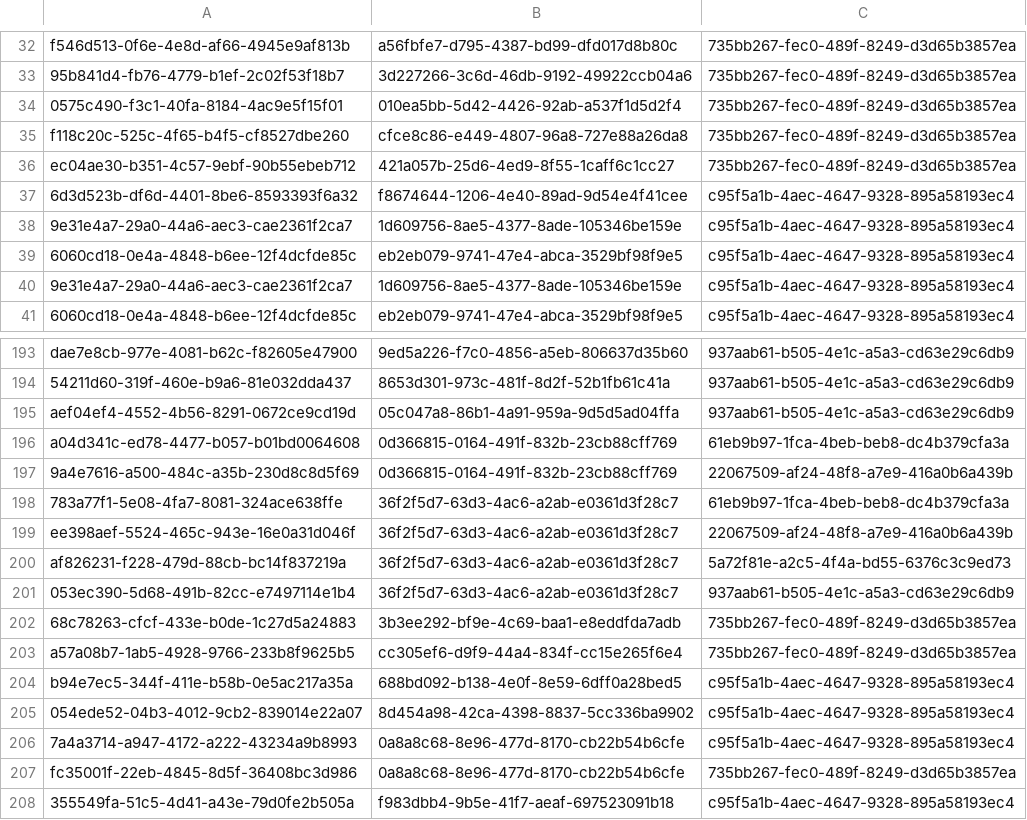
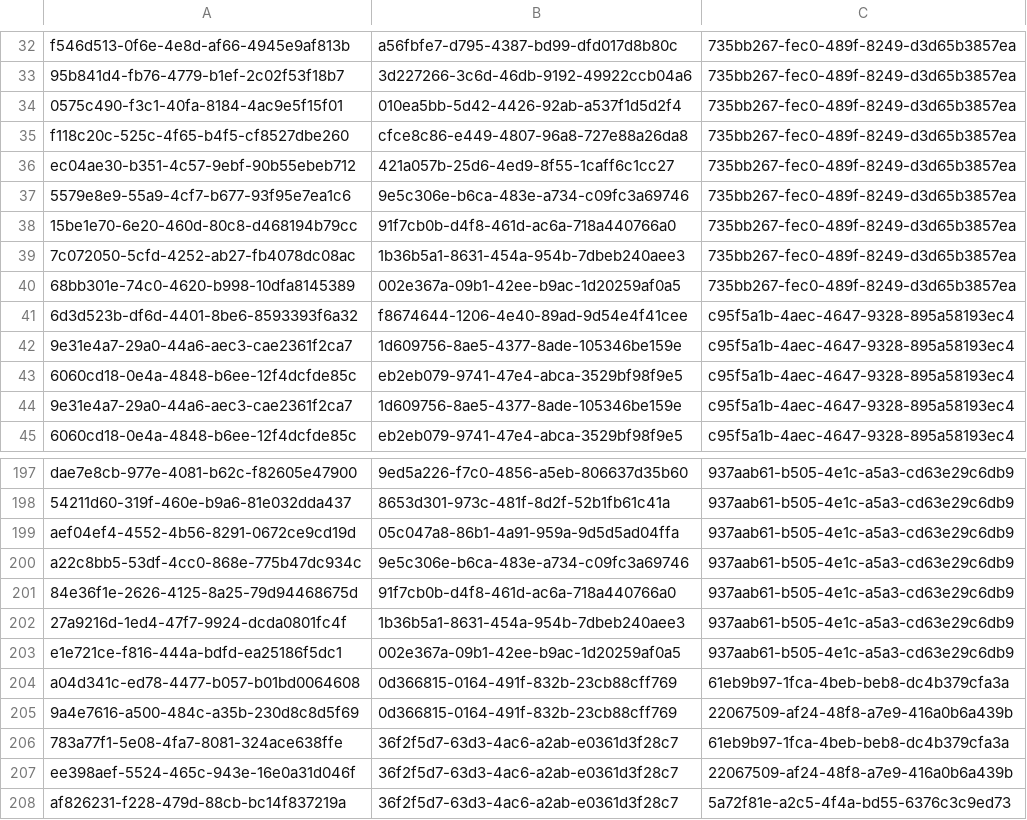
Before and after one commit to balachandhru-hub/main-backend-sila, a CSV file: src/Platform/Identity/Identity.Infrastructure/Migrations/RoleFeatureMapping.csv, drawn as a sheet; only a part is shown, gaps mark what is left out; the shorter side is filled out with more unchanged rows; the diff names each change by its address in the sheet, - before the commit and + after, or states it on an @@ line.

Commit message:
change

```diff
--- a/src/Platform/Identity/Identity.Infrastructure/Migrations/RoleFeatureMapping.csv
+++ b/src/Platform/Identity/Identity.Infrastructure/Migrations/RoleFeatureMapping.csv
+row 37: 5579e8e9-55a9-4cf7-b677-93f95e7ea1c6 | 9e5c306e-b6ca-483e-a734-c09fc3a69746 | 735bb267-fec0-489f-8249-d3d65b3857ea
+row 38: 15be1e70-6e20-460d-80c8-d468194b79cc | 91f7cb0b-d4f8-461d-ac6a-718a440766a0 | 735bb267-fec0-489f-8249-d3d65b3857ea
+row 39: 7c072050-5cfd-4252-ab27-fb4078dc08ac | 1b36b5a1-8631-454a-954b-7dbeb240aee3 | 735bb267-fec0-489f-8249-d3d65b3857ea
+row 40: 68bb301e-74c0-4620-b998-10dfa8145389 | 002e367a-09b1-42ee-b9ac-1d20259af0a5 | 735bb267-fec0-489f-8249-d3d65b3857ea
+row 200: a22c8bb5-53df-4cc0-868e-775b47dc934c | 9e5c306e-b6ca-483e-a734-c09fc3a69746 | 937aab61-b505-4e1c-a5a3-cd63e29c6db9
+row 201: 84e36f1e-2626-4125-8a25-79d94468675d | 91f7cb0b-d4f8-461d-ac6a-718a440766a0 | 937aab61-b505-4e1c-a5a3-cd63e29c6db9
+row 202: 27a9216d-1ed4-47f7-9924-dcda0801fc4f | 1b36b5a1-8631-454a-954b-7dbeb240aee3 | 937aab61-b505-4e1c-a5a3-cd63e29c6db9
+row 203: e1e721ce-f816-444a-bdfd-ea25186f5dc1 | 002e367a-09b1-42ee-b9ac-1d20259af0a5 | 937aab61-b505-4e1c-a5a3-cd63e29c6db9
```
